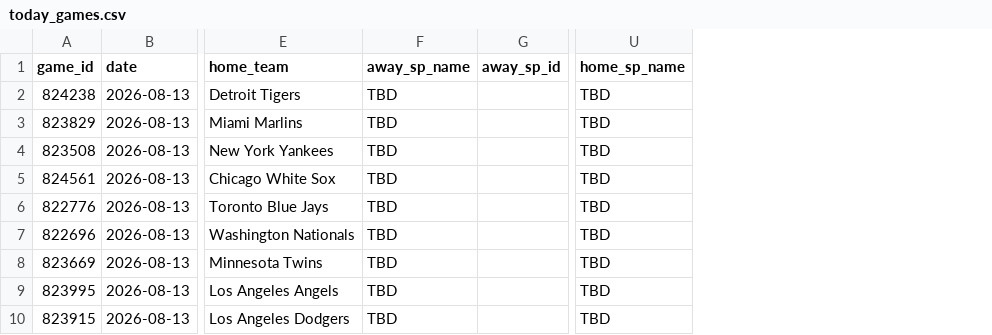
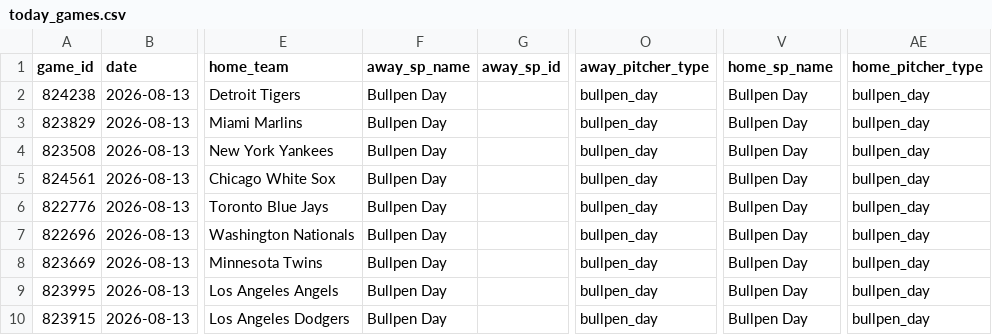
Before and after one commit to ByteLogic214/mlb-proyeccion, a CSV file: data/today_games.csv, drawn as a sheet; only a part is shown, gaps mark what is left out; addresses are those after the commit; the diff names each change by its address in the sheet, - before the commit and + after, or states it on an @@ line.

```diff
--- a/data/today_games.csv
+++ b/data/today_games.csv
+column O (away_pitcher_type), rows 2-10: all bullpen_day
+column AE (home_pitcher_type), rows 2-10: all bullpen_day
-F2:F10 (away_sp_name): TBD
+F2:F10 (away_sp_name): Bullpen Day
-V2:V10 (home_sp_name): TBD
+V2:V10 (home_sp_name): Bullpen Day
```
